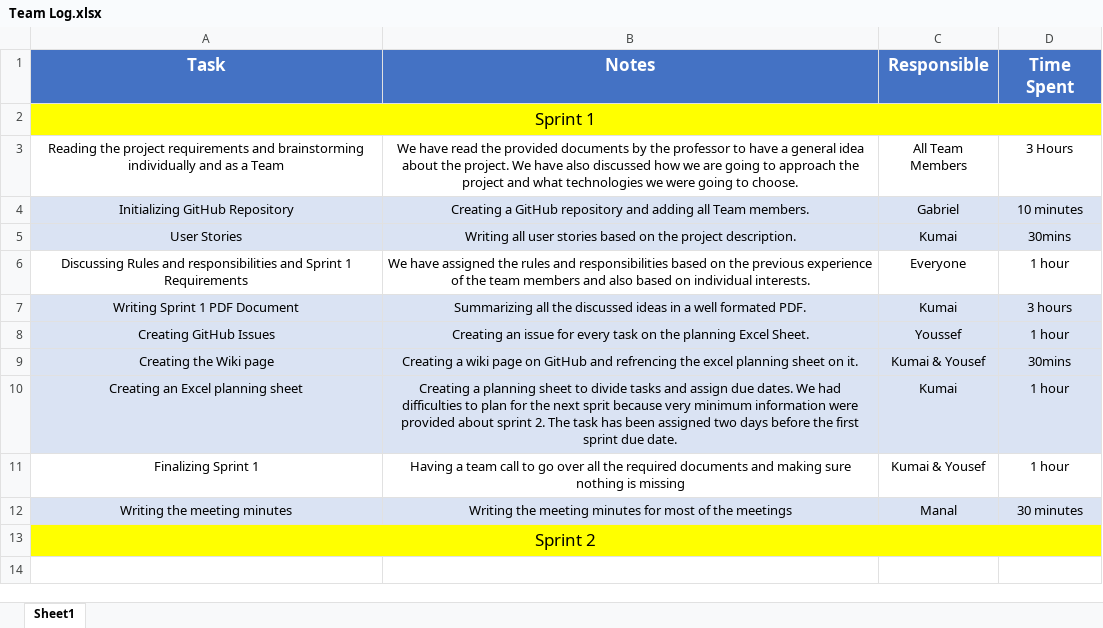
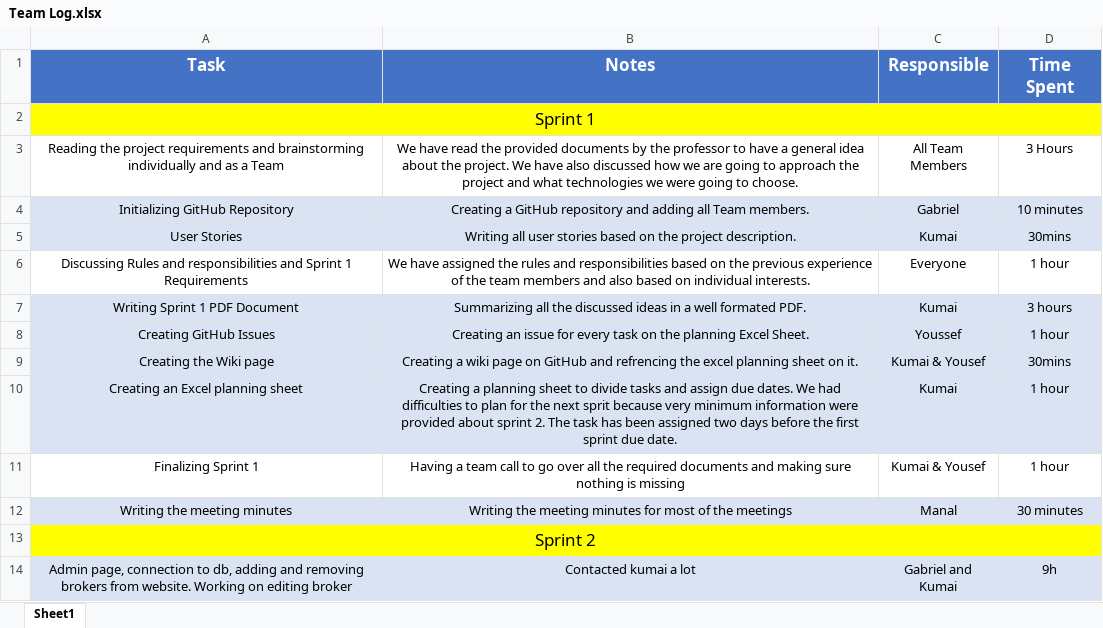
Before and after one commit to Gderhy/LSCopy, an Excel workbook: Documentation/Team Log.xlsx, sheet Sheet1, drawn as a sheet; values as stored, in another font and other column widths than the file's, no borders; the diff names each change by its address in the sheet, - before the commit and + after, or states it on an @@ line.

Commit message:
The admin functionality works: adding, removing, and creating all work and connect to db

```diff
--- a/Documentation/Team Log.xlsx (sheet Sheet1)
+++ b/Documentation/Team Log.xlsx (sheet Sheet1)
+row 14: Admin page, connection to db, adding and removing brokers from website. Working on editing broker | Contacted kumai a lot | Gabriel and Kumai | 9h
```
Also changed, not shown: 2 other files.
